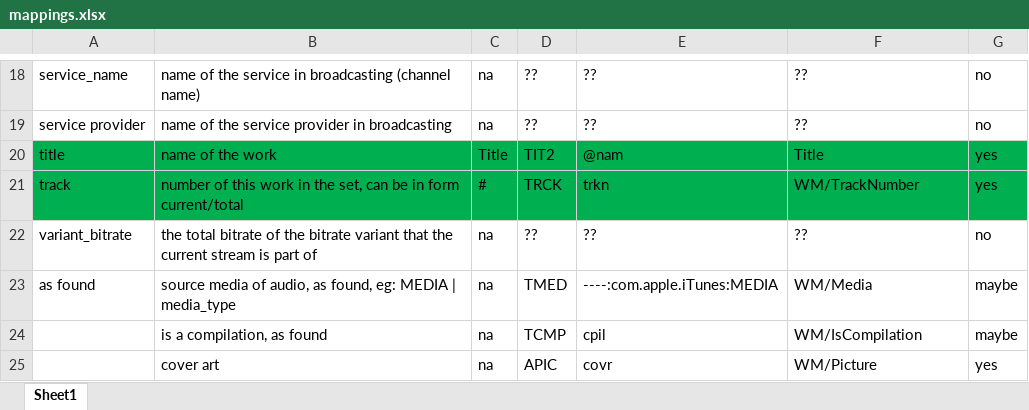
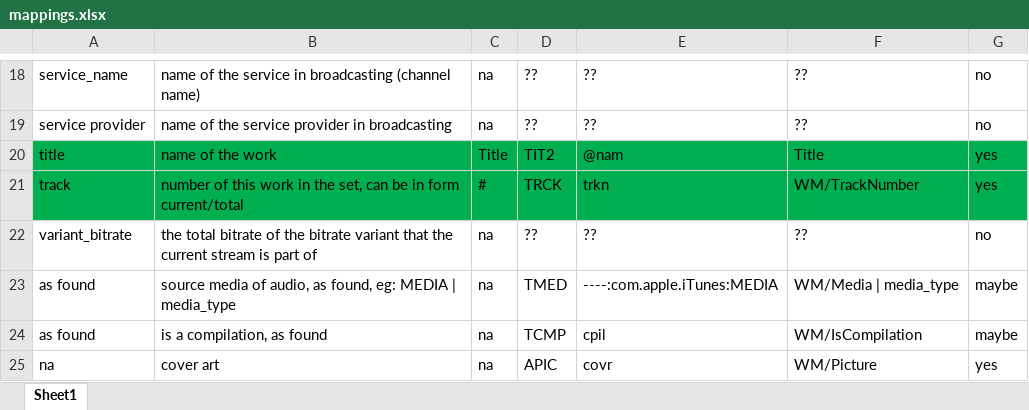
Before and after one commit to manweile/MusicProcessing, an Excel workbook: src/generated_files/mappings.xlsx, sheet Sheet1, drawn as a sheet; only a part is shown, gaps mark what is left out; values as stored, in another font and other column widths than the file's, no borders; the diff names each change by its address in the sheet, - before the commit and + after, or states it on an @@ line.

Commit message:
update values

```diff
--- a/src/generated_files/mappings.xlsx (sheet Sheet1)
+++ b/src/generated_files/mappings.xlsx (sheet Sheet1)
-F23: WM/Media
+F23: WM/Media | media_type
-A24: (empty)
+A24: as found
-A25: (empty)
+A25: na
```
